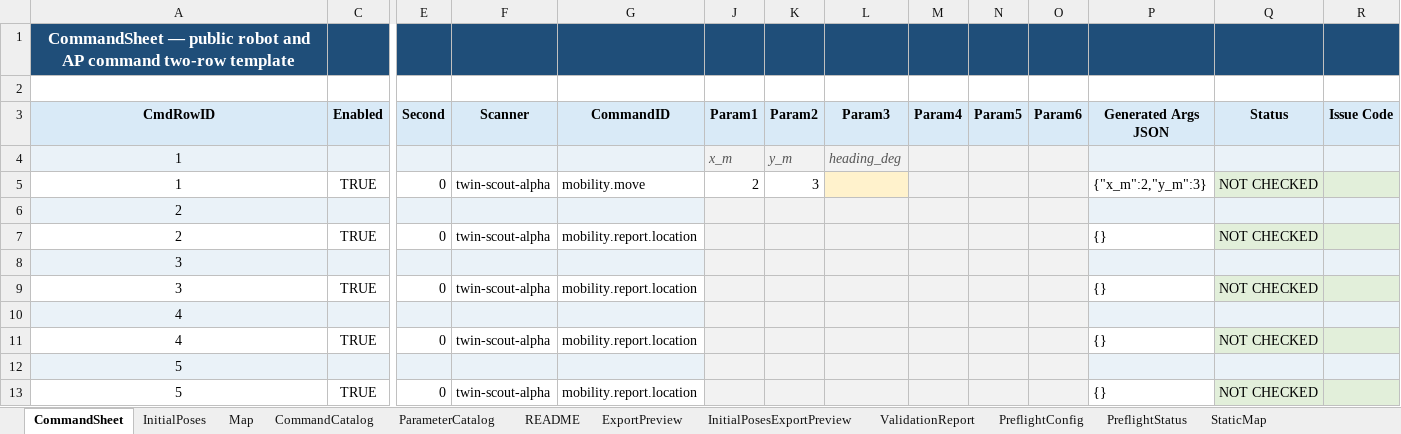
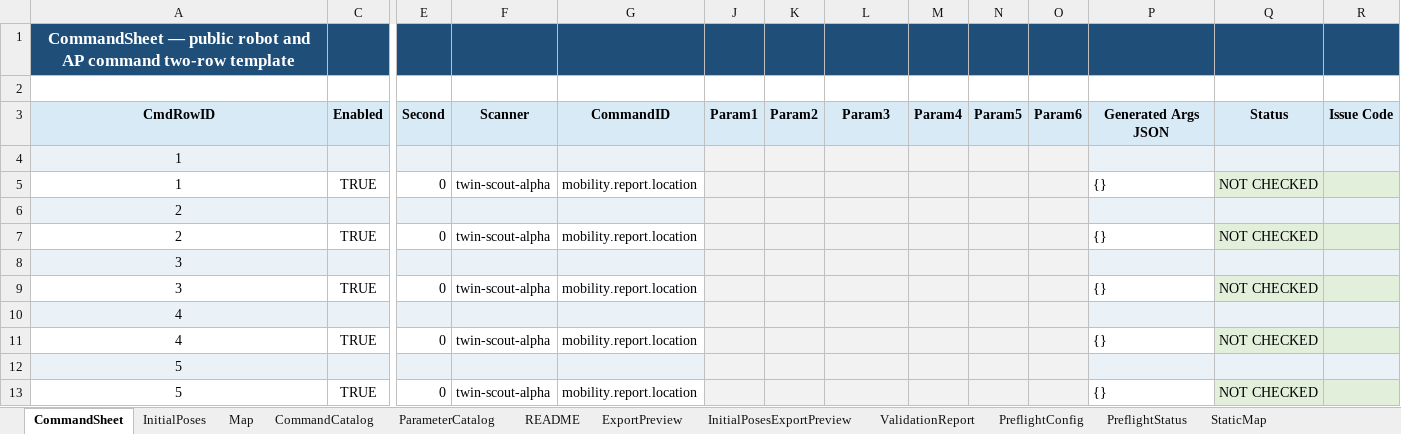
Before and after one commit to jtchen9/RunNMS, an Excel workbook: sitemap/DemoRoom/script_authoring/AutoLab_DemoRoom_Template.xlsm, sheet CommandSheet, drawn as a sheet; only a part is shown, gaps mark what is left out; values as stored, in another font and other column widths than the file's, no borders; charts and pictures not drawn; removed rows and columns are numbered as before the commit, all else as after; rows hold the shown columns only; the diff names each change by its address in the sheet, - before the commit and + after, or states it on an @@ line.

```diff
--- a/sitemap/DemoRoom/script_authoring/AutoLab_DemoRoom_Template.xlsm (sheet CommandSheet)
+++ b/sitemap/DemoRoom/script_authoring/AutoLab_DemoRoom_Template.xlsm (sheet CommandSheet)
-row 4: 1 |  |  |  |  | x_m | y_m | heading_deg
+row 4: 1
-G5 (CommandID): mobility.move
+G5 (CommandID): mobility.report.location
-J5 (Param1): 2
+J5 (Param1): (empty)
-J5:K5 fill: none
+J5:K5 fill: #F2F2F2
-K5 (Param2): 3
+K5 (Param2): (empty)
-L5 fill: #FFF2CC
+L5 fill: #F2F2F2
-P5 (Generated Args JSON): {"x_m":2,"y_m":3}
+P5 (Generated Args JSON): {}
```
Also changed, not shown: sheet PreflightStatus, sheet ExportPreview, sheet PreflightConfig, hidden cells, charts or pictures, 4 other files.
